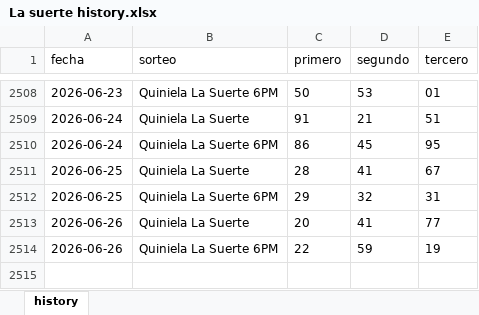
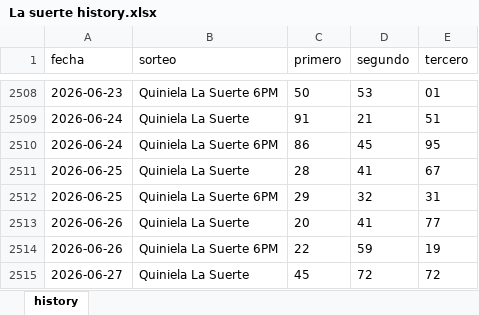
Before and after one commit to carbosota1/COMPARE, an Excel workbook: data/histories/La suerte history.xlsx, sheet history, drawn as a sheet; only a part is shown, gaps mark what is left out; values as stored, in another font and other column widths than the file's, no borders; the diff names each change by its address in the sheet, - before the commit and + after, or states it on an @@ line.

Commit message:
Auto update histories + intraday analysis

```diff
--- a/data/histories/La suerte history.xlsx (sheet history)
+++ b/data/histories/La suerte history.xlsx (sheet history)
+row 2515: 2026-06-27 | Quiniela La Suerte | 45 | 72 | 72
```
Also changed, not shown: 6 other files.
